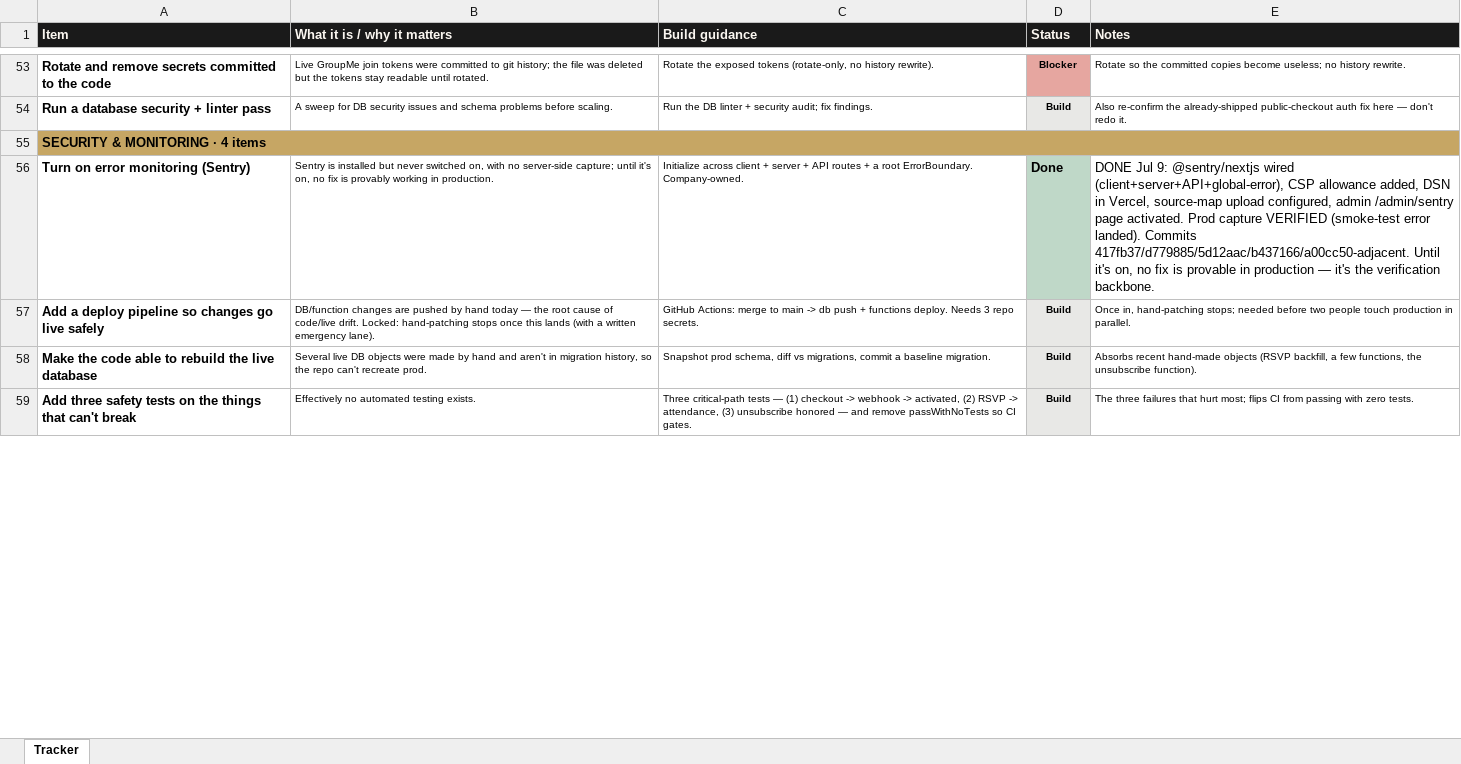
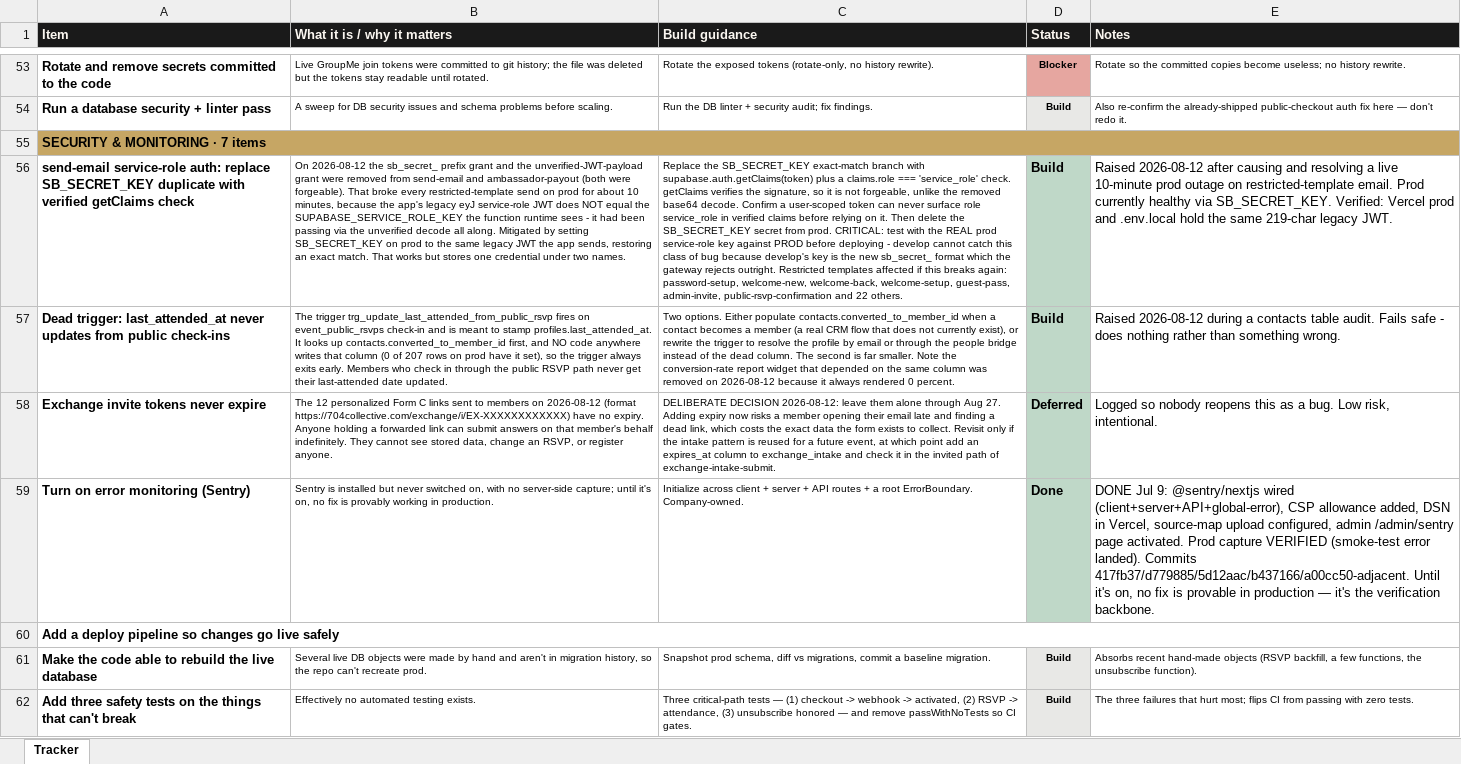
Before and after one commit to 704Collective/704CollectiveOfficial, an Excel workbook: docs/704_Collective___Internal_Tracker__Phase_1___Phase_2___UPDATED_2026-08-03.xlsx, sheet Tracker, drawn as a sheet; only a part is shown, gaps mark what is left out; values as stored, in another font and other column widths than the file's, no borders; addresses are those after the commit; the diff covers the shown part only; the diff names each change by its address in the sheet, - before the commit and + after, or states it on an @@ line.

```diff
--- a/docs/704_Collective___Internal_Tracker__Phase_1___Phase_2___UPDATED_2026-08-03.xlsx (sheet Tracker)
+++ b/docs/704_Collective___Internal_Tracker__Phase_1___Phase_2___UPDATED_2026-08-03.xlsx (sheet Tracker)
-A55 (Item): SECURITY & MONITORING · 4 items
+A55 (Item): SECURITY & MONITORING · 7 items
+row 56: send-email service-role auth: replace SB_SECRET_KEY duplicate with verified getClaims check | On 2026-08-12 the sb_secret_ prefix grant and the unverified-JWT-payload grant were removed from send-email and ambassador-payout (both were forgeable). That broke every restricted-template send on prod for about 10 minutes, because the app's legacy eyJ service-role JWT does NOT equal the SUPABASE_SERVICE_ROLE_KEY the function runtime sees - it had been passing via the unverified decode all along. Mitigated by setting SB_SECRET_KEY on prod to the same legacy JWT the app sends, restoring an exact match. That works but stores one credential under two names. | Replace the SB_SECRET_KEY exact-match branch with supabase.auth.getClaims(token) plus a claims.role === 'service_role' check. getClaims verifies the signature, so it is not forgeable, unlike the removed base64 decode. Confirm a user-scoped token can never surface role service_role in verified claims before relying on it. Then delete the SB_SECRET_KEY secret from prod. CRITICAL: test with the REAL prod service-role key against PROD before deploying - develop cannot catch this class of bug because develop's key is the new sb_secret_ format which the gateway rejects outright. Restricted templates affected if this breaks again: password-setup, welcome-new, welcome-back, welcome-setup, guest-pass, admin-invite, public-rsvp-confirmation and 22 others. | Build | Raised 2026-08-12 after causing and resolving a live 10-minute prod outage on restricted-template email. Prod currently healthy via SB_SECRET_KEY. Verified: Vercel prod and .env.local hold the same 219-char legacy JWT.
+row 57: Dead trigger: last_attended_at never updates from public check-ins | The trigger trg_update_last_attended_from_public_rsvp fires on event_public_rsvps check-in and is meant to stamp profiles.last_attended_at. It looks up contacts.converted_to_member_id first, and NO code anywhere writes that column (0 of 207 rows on prod have it set), so the trigger always exits early. Members who check in through the public RSVP path never get their last-attended date updated. | Two options. Either populate contacts.converted_to_member_id when a contact becomes a member (a real CRM flow that does not currently exist), or rewrite the trigger to resolve the profile by email or through the people bridge instead of the dead column. The second is far smaller. Note the conversion-rate report widget that depended on the same column was removed on 2026-08-12 because it always rendered 0 percent. | Build | Raised 2026-08-12 during a contacts table audit. Fails safe - does nothing rather than something wrong.
+row 58: Exchange invite tokens never expire | The 12 personalized Form C links sent to members on 2026-08-12 (format https://704collective.com/exchange/i/EX-XXXXXXXXXXXX) have no expiry. Anyone holding a forwarded link can submit answers on that member's behalf indefinitely. They cannot see stored data, change an RSVP, or register anyone. | DELIBERATE DECISION 2026-08-12: leave them alone through Aug 27. Adding expiry now risks a member opening their email late and finding a dead link, which costs the exact data the form exists to collect. Revisit only if the intake pattern is reused for a future event, at which point add an expires_at column to exchange_intake and check it in the invited path of exchange-intake-submit. | Deferred | Logged so nobody reopens this as a bug. Low risk, intentional.
+A60:E60 merged
-B60 (What it is / why it matters): DB/function changes are pushed by hand today — the root cause of code/live drift. Locked: hand-patching stops once this lands (with a written emergency lane).
+B60 (What it is / why it matters): (empty)
-C60 (Build guidance): GitHub Actions: merge to main -> db push + functions deploy. Needs 3 repo secrets.
+C60 (Build guidance): (empty)
-D60 (Status): Build
+D60 (Status): (empty)
-E60 (Notes): Once in, hand-patching stops; needed before two people touch production in parallel.
+E60 (Notes): (empty)
```
Also changed, not shown: 56 edited cells, cell formats and merged cells elsewhere in this sheet.
